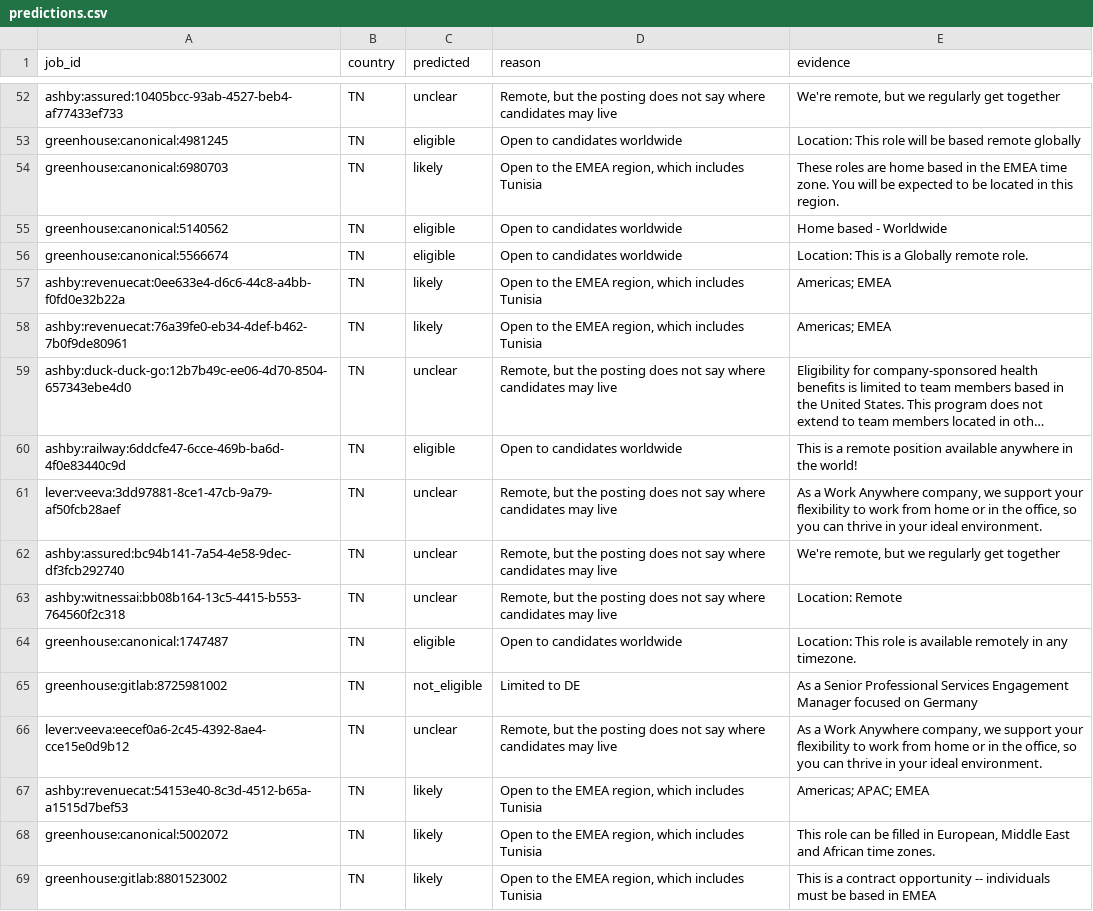
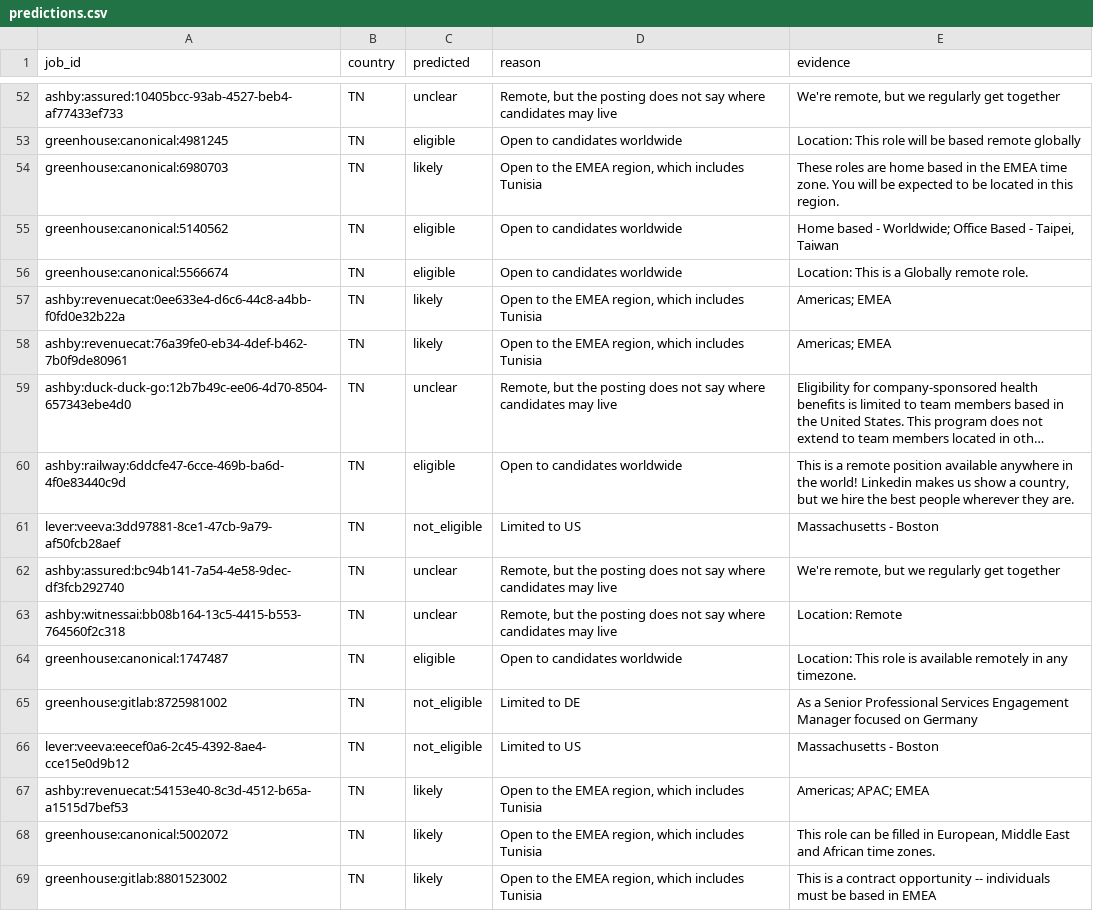
Before and after one commit to AymenJeddou/hireshere, a CSV file: data/eval/predictions.csv, drawn as a sheet; only a part is shown, gaps mark what is left out; long unchanged cells end in …; the diff covers the shown part only; the diff names each change by its address in the sheet, - before the commit and + after, or states it on an @@ line.

Commit message:
Eval: draft labels; location-first prompt rule; worldwide needs role-level evidence; FR reasons

```diff
--- a/data/eval/predictions.csv
+++ b/data/eval/predictions.csv
-E55 (evidence): Home based - Worldwide
+E55 (evidence): Home based - Worldwide; Office Based - Taipei, Taiwan
-E60 (evidence): …the world!
+E60 (evidence): …the world! Linkedin makes us show a country, but we hire the best people wherever they are.
-C61 (predicted): unclear
+C61 (predicted): not_eligible
-D61 (reason): Remote, but the posting does not say where candidates may live
+D61 (reason): Limited to US
-E61 (evidence): As a Work Anywhere company, we support your flexibility to work from home or in the office, so you can thrive in your ideal environment.
+E61 (evidence): Massachusetts - Boston
-C66 (predicted): unclear
+C66 (predicted): not_eligible
-D66 (reason): Remote, but the posting does not say where candidates may live
+D66 (reason): Limited to US
-E66 (evidence): As a Work Anywhere company, we support your flexibility to work from home or in the office, so you can thrive in your ideal environment.
+E66 (evidence): Massachusetts - Boston
```
Also changed, not shown: 98 edited cells elsewhere in this file, 11 other files.
